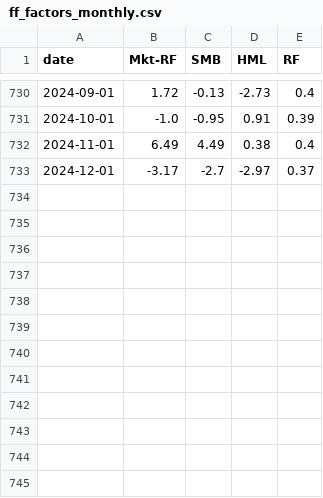
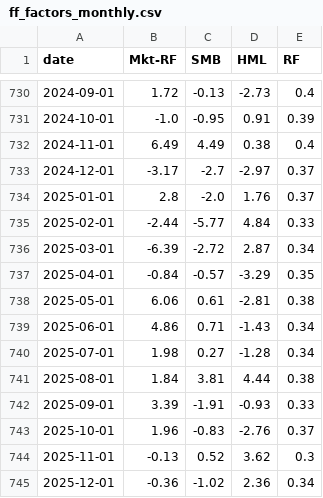
Before and after one commit to bradleypaye/fin4414, a CSV file: data/ff_factors_monthly.csv, drawn as a sheet; only a part is shown, gaps mark what is left out; the diff names each change by its address in the sheet, - before the commit and + after, or states it on an @@ line.

Commit message:
Extend CAPM notebook and archived Ken French data through Dec 2025
- Bump the notebook's end date to 2025-12-31 and do a clean
  Restart Kernel & Run All (via nbconvert --execute) to regenerate
  every output, including all three plots, with the extra year of
  data. No execution errors; results move only slightly (e.g. the
  25-portfolio beta range shifts from 0.87-1.41 to 0.86-1.42).
- Update the few prose numbers whose values moved enough to change
  under rounding (beta range, SMALL LoBM's beta, SMALL HiBM's alpha)
  and the summary-table caption date. The significant-alpha count
  (10/25, 40%) and SMALL LoBM's alpha/SE/t-stat/CI happened to round
  the same either way, so those are unchanged.
- Refresh data/ff_25_portfolios_5x5_monthly.csv and
  data/ff_factors_monthly.csv (now Jan 1964-Dec 2025, 744 rows) to
  match, and update their date ranges in the README.

```diff
--- a/data/ff_factors_monthly.csv
+++ b/data/ff_factors_monthly.csv
+row 734: 2025-01-01 | 2.8 | -2.0 | 1.76 | 0.37
+row 735: 2025-02-01 | -2.44 | -5.77 | 4.84 | 0.33
+row 736: 2025-03-01 | -6.39 | -2.72 | 2.87 | 0.34
+row 737: 2025-04-01 | -0.84 | -0.57 | -3.29 | 0.35
+row 738: 2025-05-01 | 6.06 | 0.61 | -2.81 | 0.38
+row 739: 2025-06-01 | 4.86 | 0.71 | -1.43 | 0.34
+row 740: 2025-07-01 | 1.98 | 0.27 | -1.28 | 0.34
+row 741: 2025-08-01 | 1.84 | 3.81 | 4.44 | 0.38
+row 742: 2025-09-01 | 3.39 | -1.91 | -0.93 | 0.33
+row 743: 2025-10-01 | 1.96 | -0.83 | -2.76 | 0.37
+row 744: 2025-11-01 | -0.13 | 0.52 | 3.62 | 0.3
+row 745: 2025-12-01 | -0.36 | -1.02 | 2.36 | 0.34
```
Also changed, not shown: data/ff_25_portfolios_5x5_monthly.csv, 2 other files.
